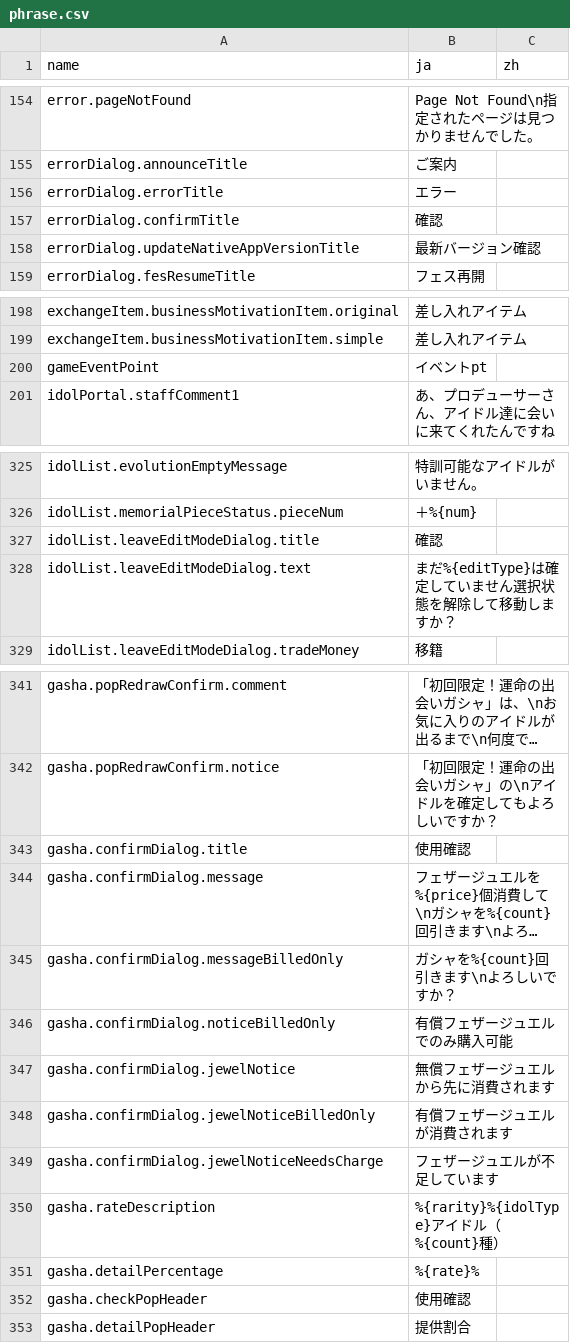
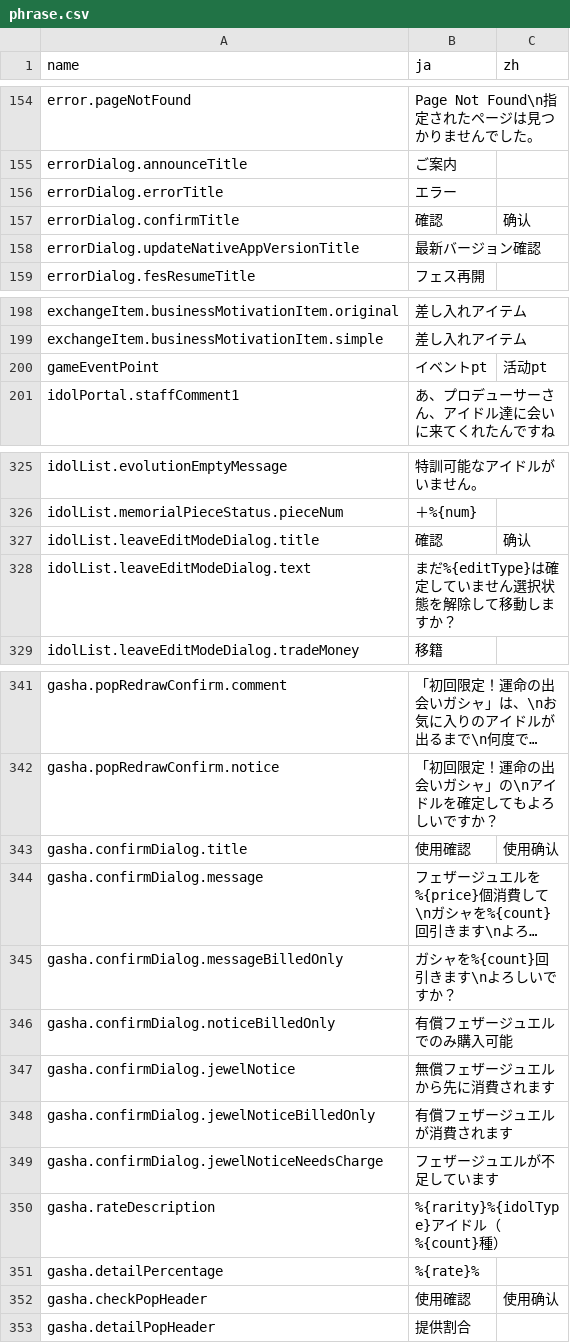
Before and after one commit to lzgzhyf/ShinyColors, a CSV file: data/phrase.csv, drawn as a sheet; only a part is shown, gaps mark what is left out; long unchanged cells end in …; the diff covers the shown part only; the diff names each change by its address in the sheet, - before the commit and + after, or states it on an @@ line.

```diff
--- a/data/phrase.csv
+++ b/data/phrase.csv
-C157 (zh): (empty)
+C157 (zh): 确认
-C200 (zh): (empty)
+C200 (zh): 活动pt
-C327 (zh): (empty)
+C327 (zh): 确认
-C343 (zh): (empty)
+C343 (zh): 使用确认
-C352 (zh): (empty)
+C352 (zh): 使用确认
```
Also changed, not shown: 31 edited cells elsewhere in this file, 1 other file.
